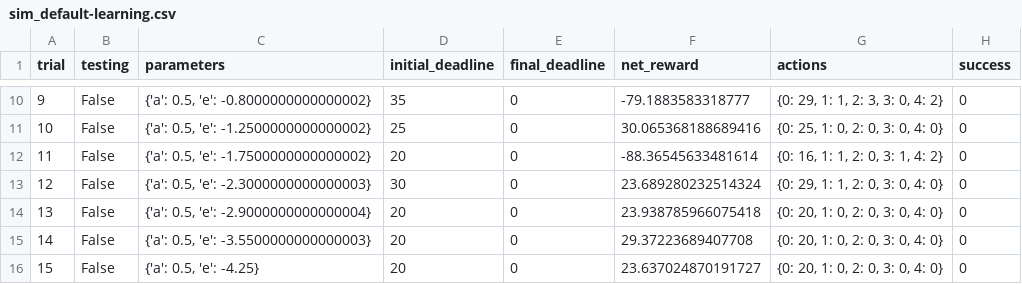
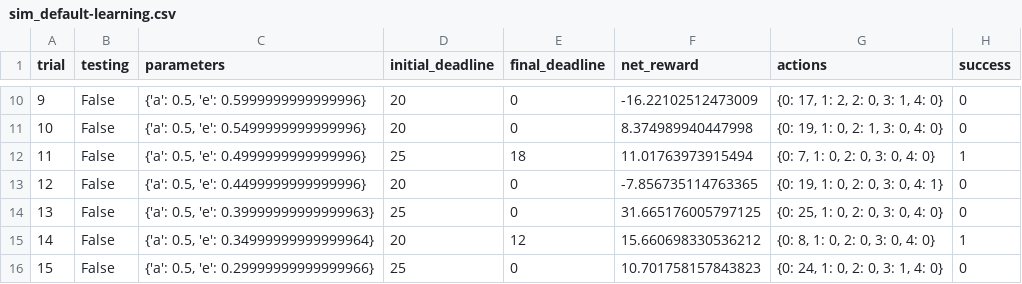
Before and after one commit to sananand007/machine-learning, a CSV file: projects/smartcab/logs/sim_default-learning.csv, drawn as a sheet; only a part is shown, gaps mark what is left out; the diff covers the shown part only.

```diff
--- a/projects/smartcab/logs/sim_default-learning.csv
+++ b/projects/smartcab/logs/sim_default-learning.csv
@@ -10,7 +10,7 @@ trial,testing,parameters,initial_deadline,final_deadline,net_reward,actions,succ
-9,False,"{'a': 0.5, 'e': -0.8000000000000002}",35,0,-79.1883583318777,"{0: 29, 1: 1, 2: 3, 3: 0, 4: 2}",0
-10,False,"{'a': 0.5, 'e': -1.2500000000000002}",25,0,30.065368188689416,"{0: 25, 1: 0, 2: 0, 3: 0, 4: 0}",0
-11,False,"{'a': 0.5, 'e': -1.7500000000000002}",20,0,-88.36545633481614,"{0: 16, 1: 1, 2: 0, 3: 1, 4: 2}",0
-12,False,"{'a': 0.5, 'e': -2.3000000000000003}",30,0,23.689280232514324,"{0: 29, 1: 1, 2: 0, 3: 0, 4: 0}",0
-13,False,"{'a': 0.5, 'e': -2.9000000000000004}",20,0,23.938785966075418,"{0: 20, 1: 0, 2: 0, 3: 0, 4: 0}",0
-14,False,"{'a': 0.5, 'e': -3.5500000000000003}",20,0,29.37223689407708,"{0: 20, 1: 0, 2: 0, 3: 0, 4: 0}",0
-15,False,"{'a': 0.5, 'e': -4.25}",20,0,23.637024870191727,"{0: 20, 1: 0, 2: 0, 3: 0, 4: 0}",0
+9,False,"{'a': 0.5, 'e': 0.5999999999999996}",20,0,-16.22102512473009,"{0: 17, 1: 2, 2: 0, 3: 1, 4: 0}",0
+10,False,"{'a': 0.5, 'e': 0.5499999999999996}",20,0,8.374989940447998,"{0: 19, 1: 0, 2: 1, 3: 0, 4: 0}",0
+11,False,"{'a': 0.5, 'e': 0.4999999999999996}",25,18,11.01763973915494,"{0: 7, 1: 0, 2: 0, 3: 0, 4: 0}",1
+12,False,"{'a': 0.5, 'e': 0.4499999999999996}",20,0,-7.856735114763365,"{0: 19, 1: 0, 2: 0, 3: 0, 4: 1}",0
+13,False,"{'a': 0.5, 'e': 0.39999999999999963}",25,0,31.665176005797125,"{0: 25, 1: 0, 2: 0, 3: 0, 4: 0}",0
+14,False,"{'a': 0.5, 'e': 0.34999999999999964}",20,12,15.660698330536212,"{0: 8, 1: 0, 2: 0, 3: 0, 4: 0}",1
+15,False,"{'a': 0.5, 'e': 0.29999999999999966}",25,0,10.701758157843823,"{0: 24, 1: 0, 2: 0, 3: 1, 4: 0}",0
```
Also changed, not shown: 93 edited cells elsewhere in this file, 1 other file.
